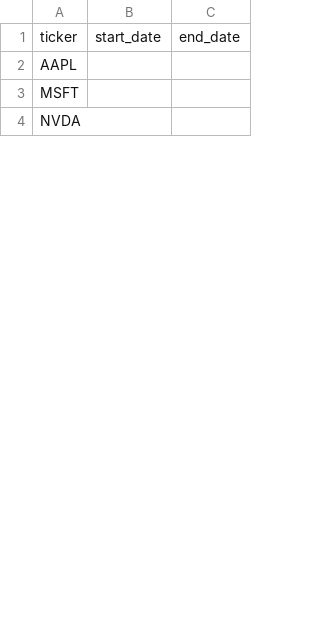
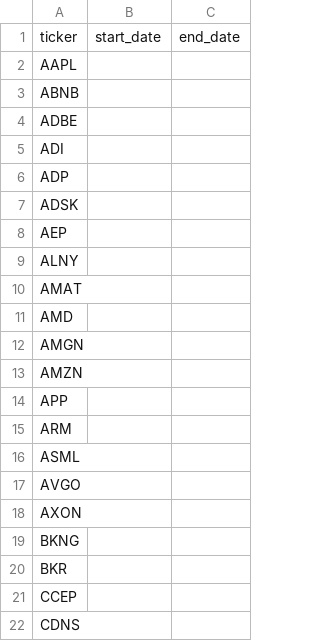
Before and after one commit to cozec/momentum_6month, a CSV file: data/nasdaq100_membership.csv, drawn as a sheet; only a part is shown; the shorter side is filled out with more unchanged rows; the diff covers the shown part only.

```diff
--- a/data/nasdaq100_membership.csv
+++ b/data/nasdaq100_membership.csv
@@ -2 +2,21 @@ ticker,start_date,end_date
 AAPL,,
+ABNB,,
+ADBE,,
+ADI,,
+ADP,,
+ADSK,,
+AEP,,
+ALNY,,
+AMAT,,
+AMD,,
+AMGN,,
+AMZN,,
+APP,,
+ARM,,
+ASML,,
+AVGO,,
+AXON,,
+BKNG,,
+BKR,,
+CCEP,,
+CDNS,,
```
Also changed, not shown: 38 added rows, 24 moved rows and 12 edited cells elsewhere in this file, outputs/last_12_month_picks.csv, outputs/monthly_selections.csv, 21 other files.
